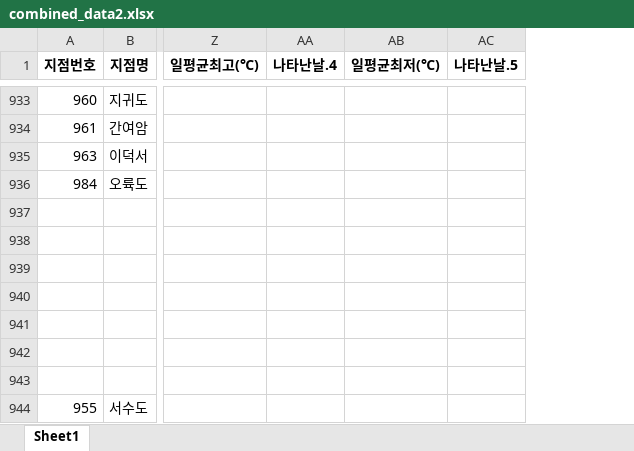
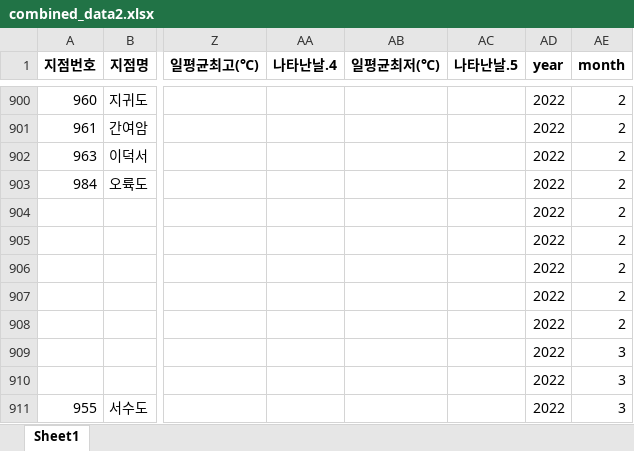
Before and after one commit to asdasgvsva/Coast_analysis, an Excel workbook: data/combined_data2.xlsx, sheet Sheet1, drawn as a sheet; only a part is shown, gaps mark what is left out; values as stored, in another font and other column widths than the file's, no borders; addresses are those after the commit; rows hold the shown columns only; the diff covers the shown part only; the diff names each change by its address in the sheet, - before the commit and + after, or states it on an @@ line.

```diff
--- a/data/combined_data2.xlsx (sheet Sheet1)
+++ b/data/combined_data2.xlsx (sheet Sheet1)
+column AD (year), rows 900-911: all 2022
+column AE (month), rows 900-911: 2 | 2 | 2 | 2 | 2 | 2 | 2 | 2 | 2 | 3 | 3 | 3
-row 904: (empty)
+row 904:  |  |  |  |  |  | 2022 | 2
-row 905: (empty)
+row 905:  |  |  |  |  |  | 2022 | 2
-row 906: (empty)
+row 906:  |  |  |  |  |  | 2022 | 2
-row 907: (empty)
+row 907:  |  |  |  |  |  | 2022 | 2
```
Also changed, not shown: 33 removed rows elsewhere in this sheet, data/combined_data.xlsx, data/combined_data3.xlsx, 5 other files.
